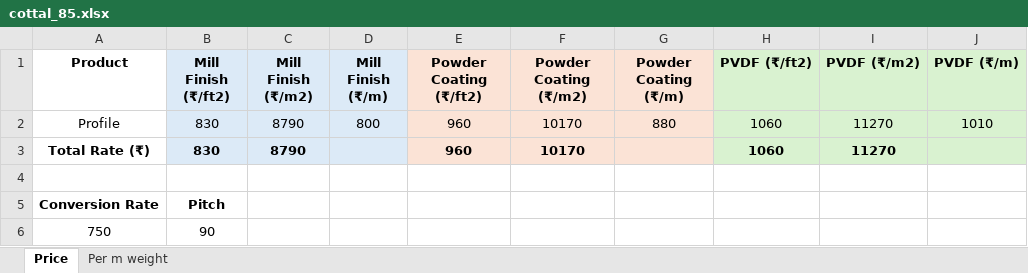
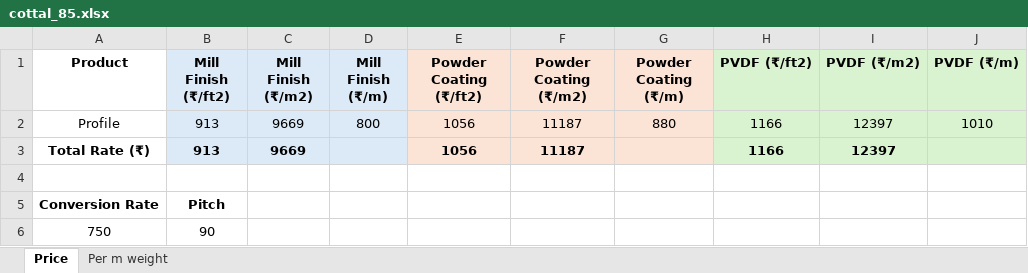
Before and after one commit to goel-snigdha/offer-generator-new, an Excel workbook: louvers/files/reference_xls/price_xls/cottal_85.xlsx, sheet Price, drawn as a sheet; values as stored, in another font and other column widths than the file's, no borders; the diff names each change by its address in the sheet, - before the commit and + after, or states it on an @@ line.

```diff
--- a/louvers/files/reference_xls/price_xls/cottal_85.xlsx (sheet Price)
+++ b/louvers/files/reference_xls/price_xls/cottal_85.xlsx (sheet Price)
-B2:B3 (Mill Finish (₹/ft2)): 830
+B2:B3 (Mill Finish (₹/ft2)): 913
-C2:C3 (Mill Finish (₹/m2)): 8790
+C2:C3 (Mill Finish (₹/m2)): 9669
-E2:E3 (Powder Coating (₹/ft2)): 960
+E2:E3 (Powder Coating (₹/ft2)): 1056
-F2:F3 (Powder Coating (₹/m2)): 10170
+F2:F3 (Powder Coating (₹/m2)): 11187
-H2:H3 (PVDF (₹/ft2)): 1060
+H2:H3 (PVDF (₹/ft2)): 1166
-I2:I3 (PVDF (₹/m2)): 11270
+I2:I3 (PVDF (₹/m2)): 12397
```
Also changed, not shown: louvers/files/reference_xls/price_xls/aerofoil_af100.xlsx, louvers/files/reference_xls/price_xls/aerofoil_af60.xlsx, 15 other files.
